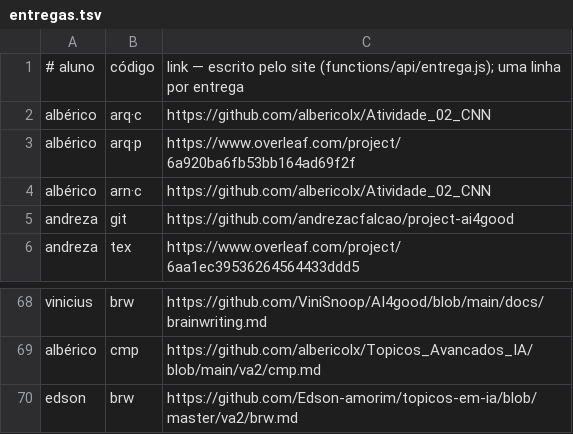
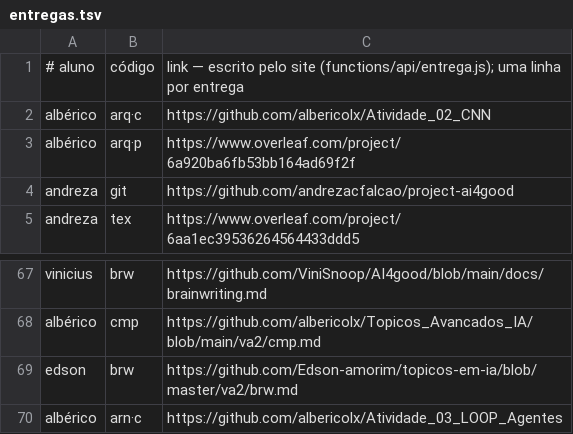
Before and after one commit to lsfcin/lsf-links, a TSV file: ai4good/entregas.tsv, drawn as a sheet; only a part is shown, gaps mark what is left out.

Commit message:
entrega: albérico arn·c

```diff
--- a/ai4good/entregas.tsv
+++ b/ai4good/entregas.tsv
@@ -3,3 +3,2 @@ albérico	arq·c	https://github.com/albericolx/Atividade_02_CNN
 albérico	arq·p	https://www.overleaf.com/project/6a920ba6fb53bb164ad69f2f
-albérico	arn·c	https://github.com/albericolx/Atividade_02_CNN
 andreza	git	https://github.com/andrezacfalcao/project-ai4good
@@ -70 +69,2 @@ albérico	cmp	https://github.com/albericolx/Topicos_Avancados_IA/blob/main/va2/c
 edson	brw	https://github.com/Edson-amorim/topicos-em-ia/blob/master/va2/brw.md
+albérico	arn·c	https://github.com/albericolx/Atividade_03_LOOP_Agentes
```
